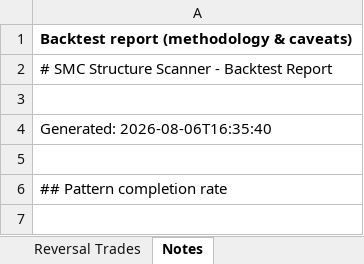
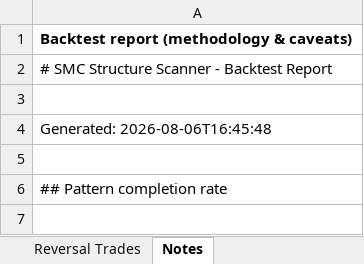
Before and after one commit to atikhalde/Retest, an Excel workbook: results/backtest_results.xlsx, sheet Notes, drawn as a sheet; only a part is shown; values as stored, in another font and other column widths than the file's, no borders; the diff names each change by its address in the sheet, - before the commit and + after, or states it on an @@ line.

```diff
--- a/results/backtest_results.xlsx (sheet Notes)
+++ b/results/backtest_results.xlsx (sheet Notes)
-A4: Generated: 2026-08-06T16:35:40
+A4: Generated: 2026-08-06T16:45:48
```
Also changed, not shown: sheet Live Signals Now, sheet Summary, results/backtest_simple.xlsx, 9 other files.
